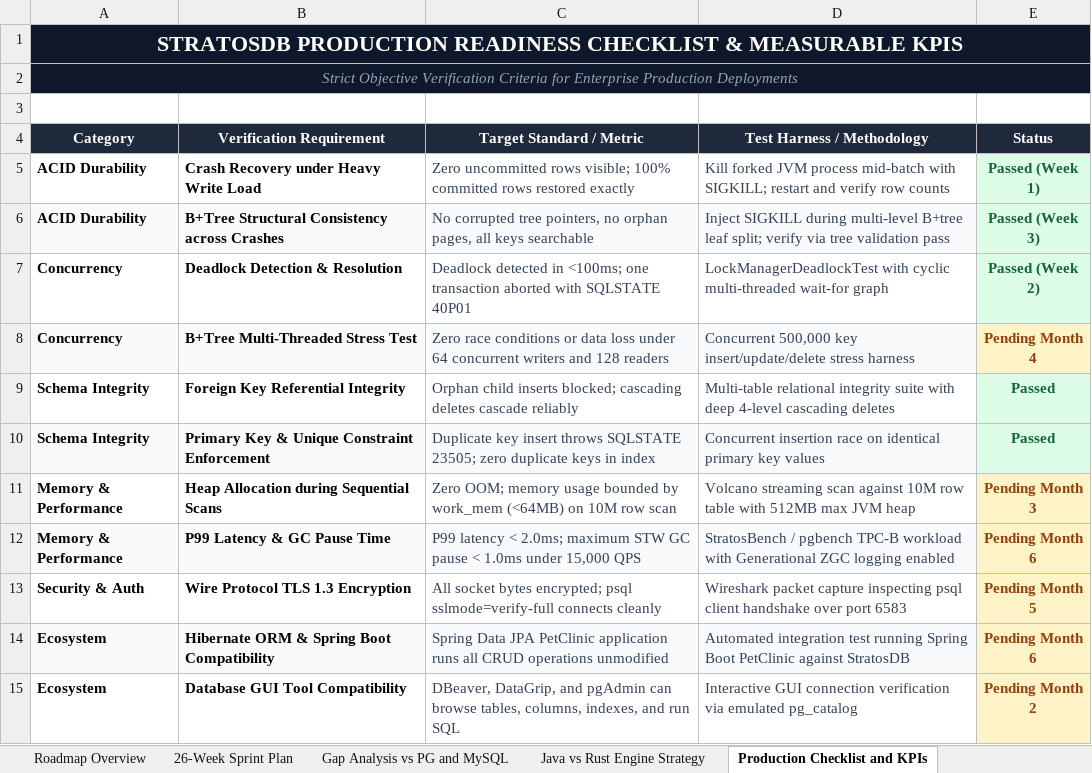
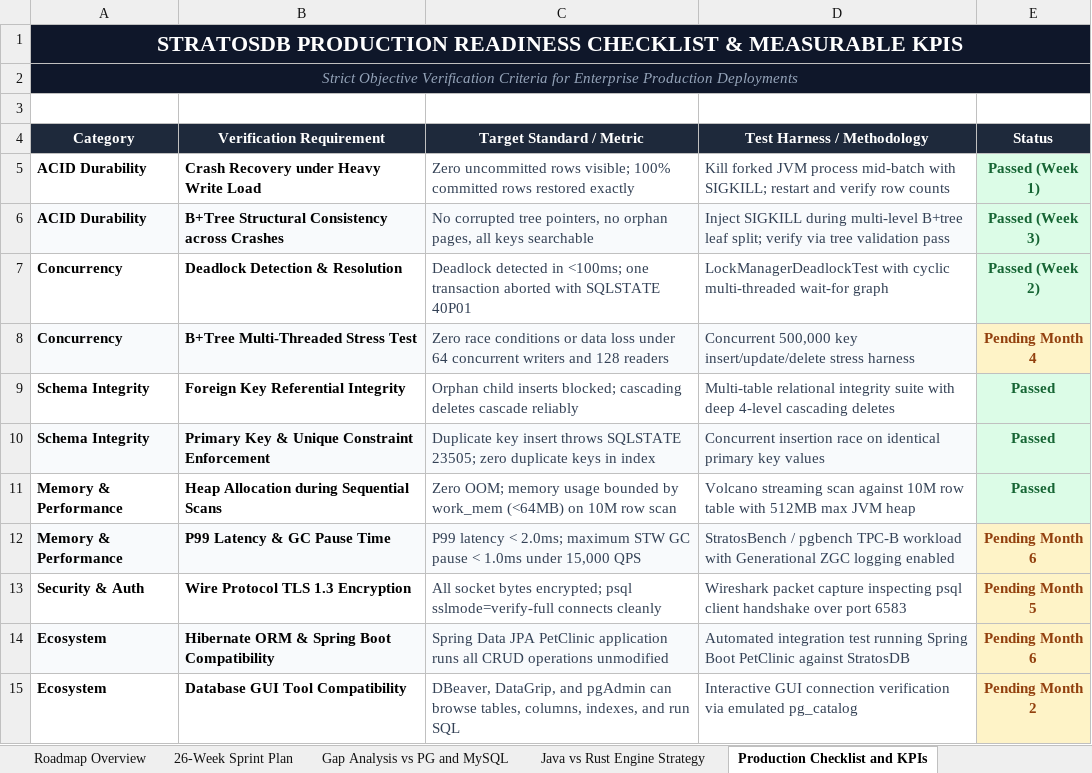
Before and after one commit to firoze-hossain/stratosdb, an Excel workbook: StratosDB_6Month_Project_Plan.xlsx, sheet Production Checklist and KPIs, drawn as a sheet; values as stored, in another font and other column widths than the file's, no borders; the diff names each change by its address in the sheet, - before the commit and + after, or states it on an @@ line.

```diff
--- a/StratosDB_6Month_Project_Plan.xlsx (sheet Production Checklist and KPIs)
+++ b/StratosDB_6Month_Project_Plan.xlsx (sheet Production Checklist and KPIs)
-E11 (Status): Pending Month 3
+E11 (Status): Passed
@@ E11 fill: #FEF3C7 → #DCFCE7, text colour: #92400E → #166534 @@
```
Also changed, not shown: sheet Gap Analysis vs PG and MySQL, sheet 26-Week Sprint Plan, 13 other files.
